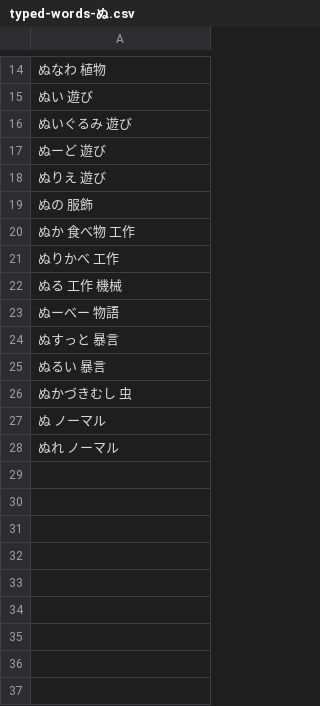
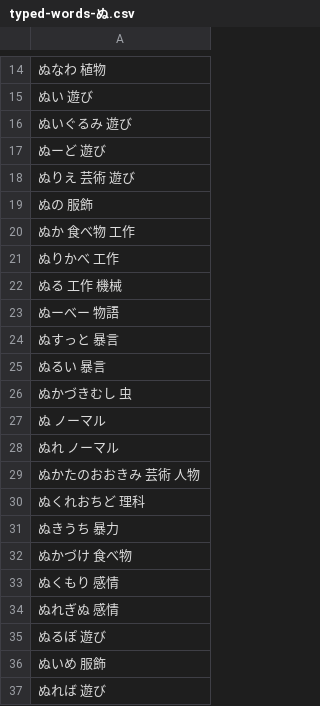
Before and after one commit to lighter-depth/DictionaryForSB, a CSV file: plain/typed-words-ぬ.csv, drawn as a sheet; only a part is shown, gaps mark what is left out.

Commit message:
Update typed-words-ぬ.csv

```diff
--- a/plain/typed-words-ぬ.csv
+++ b/plain/typed-words-ぬ.csv
@@ -17,3 +17,3 @@
 ぬーど 遊び
-ぬりえ 遊び
+ぬりえ 芸術 遊び
 ぬの 服飾
@@ -28 +28,10 @@
 ぬれ ノーマル
+ぬかたのおおきみ 芸術 人物
+ぬくれおちど 理科
+ぬきうち 暴力
+ぬかづけ 食べ物
+ぬくもり 感情
+ぬれぎぬ 感情
+ぬるぽ 遊び
+ぬいめ 服飾
+ぬれば 遊び
```
